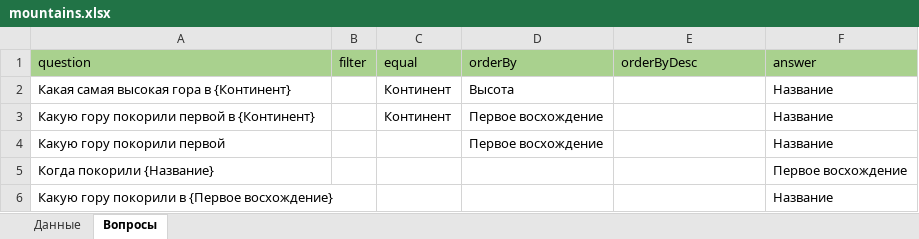
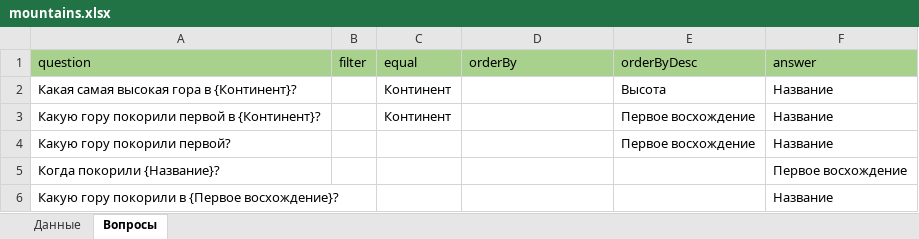
Before and after one commit to Akrienline/schvictorina, an Excel workbook: SchVictorina.WebAPI/Config/mountains.xlsx, sheet Вопросы, drawn as a sheet; values as stored, in another font and other column widths than the file's, no borders; removed rows and columns are numbered as before the commit, all else as after; the diff names each change by its address in the sheet, - before the commit and + after, or states it on an @@ line.

```diff
--- a/SchVictorina.WebAPI/Config/mountains.xlsx (sheet Вопросы)
+++ b/SchVictorina.WebAPI/Config/mountains.xlsx (sheet Вопросы)
-A2 (question): Какая самая высокая гора в {Континент}
+A2 (question): Какая самая высокая гора в {Континент}?
-D2 (orderBy): Высота
+D2 (orderBy): (empty)
-E2 (orderByDesc): (empty)
+E2 (orderByDesc): Высота
-A3 (question): Какую гору покорили первой в {Континент}
+A3 (question): Какую гору покорили первой в {Континент}?
-D3 (orderBy): Первое восхождение
+D3 (orderBy): (empty)
-E3 (orderByDesc): (empty)
+E3 (orderByDesc): Первое восхождение
-row 4: Какую гору покорили первой |  |  | Первое восхождение |  | Название
+row 4: Какую гору покорили первой? |  |  |  | Первое восхождение | Название
-A5 (question): Когда покорили {Название}
+A5 (question): Когда покорили {Название}?
-A6 (question): Какую гору покорили в {Первое восхождение}
+A6 (question): Какую гору покорили в {Первое восхождение}?
```
Also changed, not shown: SchVictorina.WebAPI/Config/rivers.xlsx, 3 other files.
